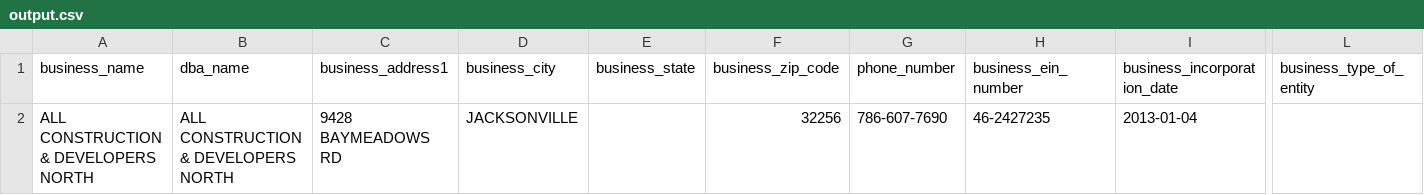
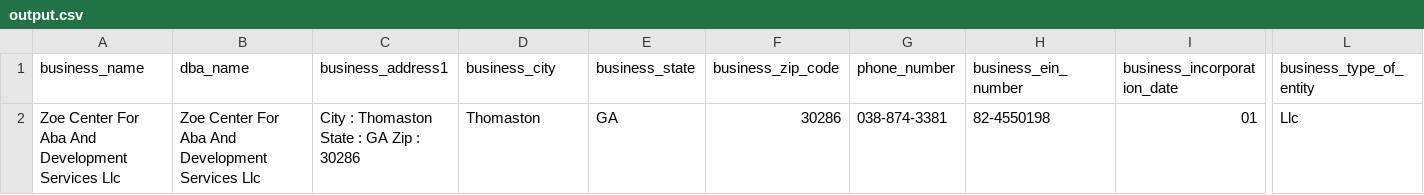
Before and after one commit to Fusiontecz-Solutions/Nitro, a CSV file: output.csv, drawn as a sheet; only a part is shown, gaps mark what is left out; removed rows and columns are numbered as before the commit, all else as after; rows hold the shown columns only; the diff names each change by its address in the sheet, - before the commit and + after, or states it on an @@ line.

```diff
--- a/output.csv
+++ b/output.csv
-row 2: ALL CONSTRUCTION & DEVELOPERS NORTH | ALL CONSTRUCTION & DEVELOPERS NORTH | 9428 BAYMEADOWS RD | JACKSONVILLE |  | 32256 | 786-607-7690 | 46-2427235 | 2013-01-04
+row 2: Zoe Center For Aba And Development Services Llc | Zoe Center For Aba And Development Services Llc | City : Thomaston State : GA Zip : 30286 | Thomaston | GA | 30286 | 038-874-3381 | 82-4550198 | 01 | Llc
```
Also changed, not shown: 10 other files.
